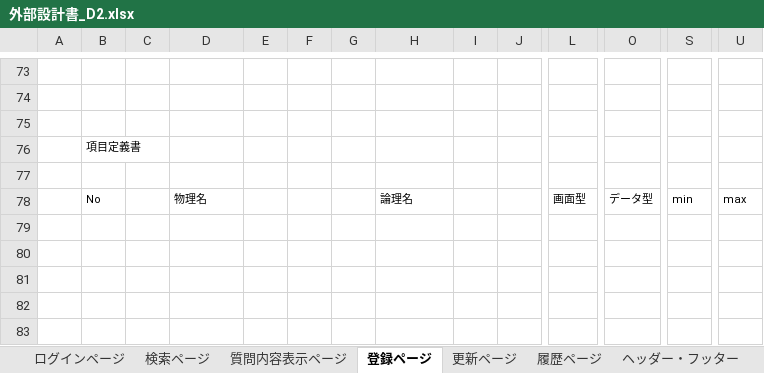
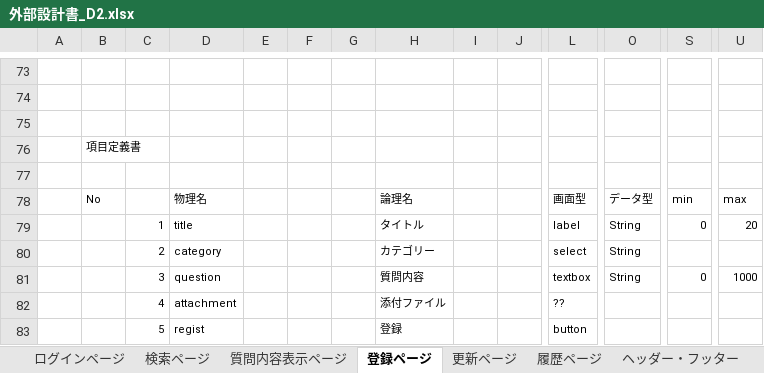
Before and after one commit to DOJO-2021/D-2, an Excel workbook: documents/外部設計/外部設計書_D2.xlsx, sheet 登録ページ, drawn as a sheet; only a part is shown, gaps mark what is left out; values as stored, in another font and other column widths than the file's, no borders; charts and pictures not drawn; rows hold the shown columns only; the diff names each change by its address in the sheet, - before the commit and + after, or states it on an @@ line.

Commit message:
登録・更新

```diff
--- a/documents/外部設計/外部設計書_D2.xlsx (sheet 登録ページ)
+++ b/documents/外部設計/外部設計書_D2.xlsx (sheet 登録ページ)
+row 79:  |  | 1 | title |  |  |  | タイトル |  |  | label | String | 0 | 20
+row 80:  |  | 2 | category |  |  |  | カテゴリー |  |  | select | String
+row 81:  |  | 3 | question |  |  |  | 質問内容 |  |  | textbox | String | 0 | 1000
+row 82:  |  | 4 | attachment |  |  |  | 添付ファイル |  |  | ??
+row 83:  |  | 5 | regist |  |  |  | 登録 |  |  | button
```
Also changed, not shown: sheet 更新ページ.
